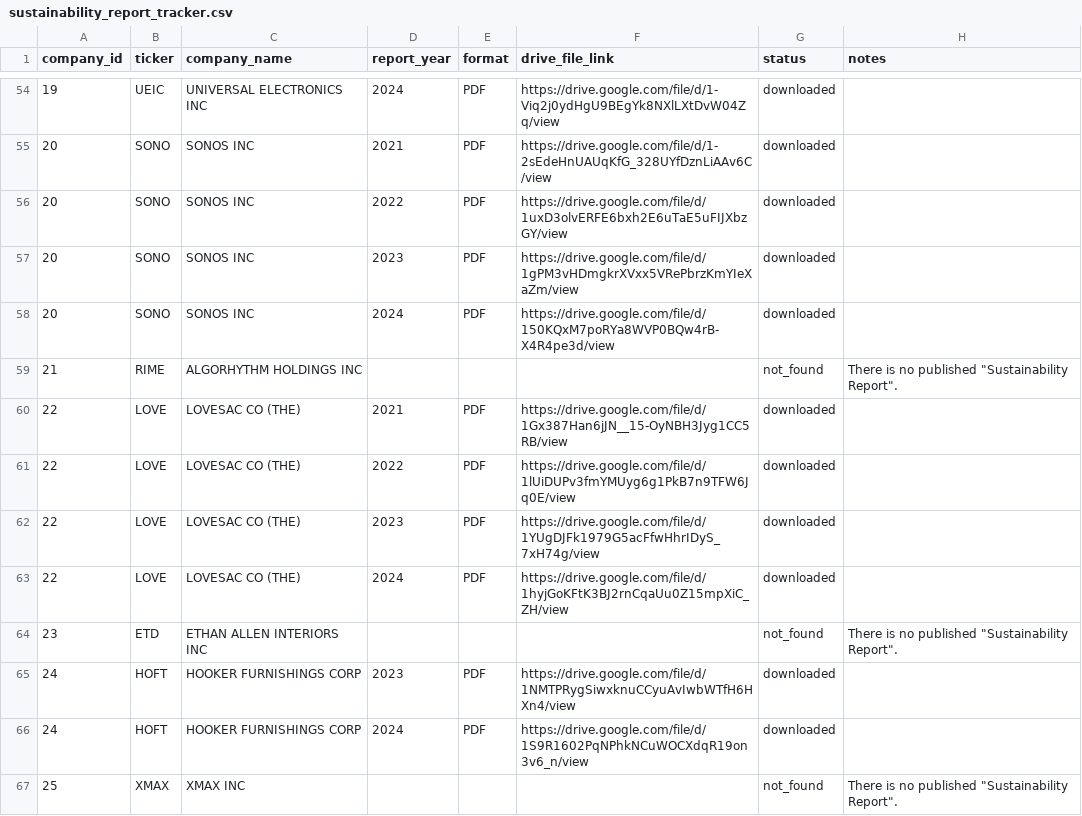
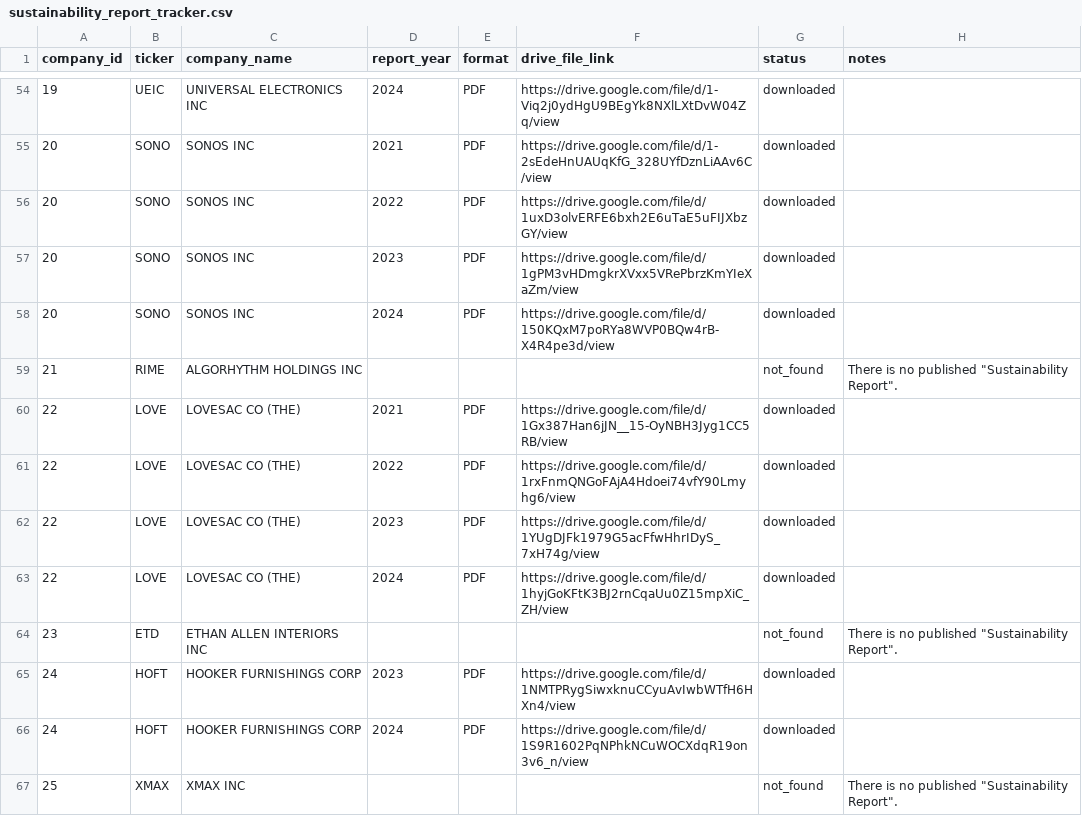
Before and after one commit to Hanzala-Shadow/retail-intelligence-ai, a CSV file: data/00_reference/sustainability_report_tracker.csv, drawn as a sheet; only a part is shown, gaps mark what is left out; the diff covers the shown part only.

```diff
--- a/data/00_reference/sustainability_report_tracker.csv
+++ b/data/00_reference/sustainability_report_tracker.csv
@@ -60,3 +60,3 @@ company_id,ticker,company_name,report_year,format,drive_file_link,status,notes
 22,LOVE,LOVESAC CO (THE),2021,PDF,https://drive.google.com/file/d/1Gx387Han6jJN__15-OyNBH3Jyg1CC5RB/view,downloaded,
-22,LOVE,LOVESAC CO (THE),2022,PDF,https://drive.google.com/file/d/1lUiDUPv3fmYMUyg6g1PkB7n9TFW6Jq0E/view,downloaded,
+22,LOVE,LOVESAC CO (THE),2022,PDF,https://drive.google.com/file/d/1rxFnmQNGoFAjA4Hdoei74vfY90Lmyhg6/view,downloaded,
 22,LOVE,LOVESAC CO (THE),2023,PDF,https://drive.google.com/file/d/1YUgDJFk1979G5acFfwHhrIDyS_7xH74g/view,downloaded,
```
Also changed, not shown: 4 added rows and 21 edited cells elsewhere in this file, data/00_reference/sustainability_report_tracker_cleaned.csv, 43 other files.
